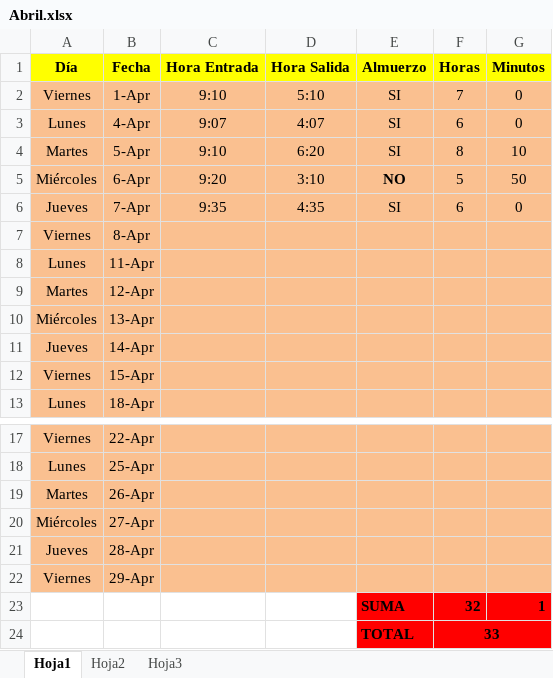
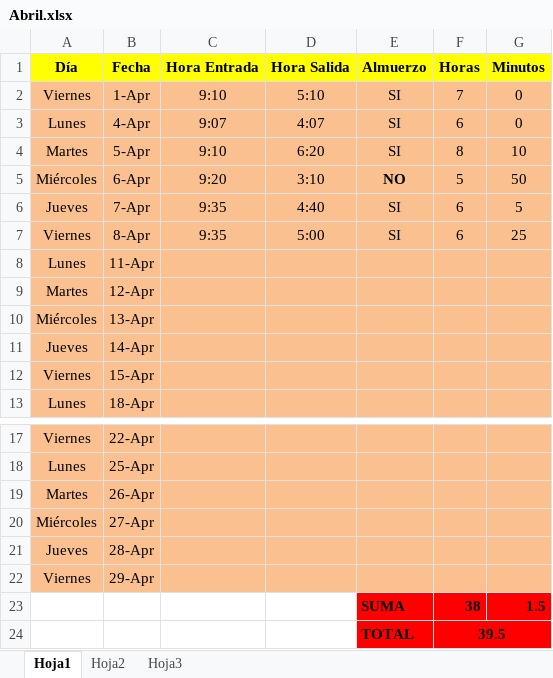
Before and after one commit to DeusDeus/tam-c, an Excel workbook: Horas/Abril.xlsx, sheet Hoja1, drawn as a sheet; only a part is shown, gaps mark what is left out; values as stored, in another font and other column widths than the file's, no borders; removed rows and columns are numbered as before the commit, all else as after; the diff names each change by its address in the sheet, - before the commit and + after, or states it on an @@ line.

```diff
--- a/Horas/Abril.xlsx (sheet Hoja1)
+++ b/Horas/Abril.xlsx (sheet Hoja1)
-D6 (Hora Salida): 4:35
+D6 (Hora Salida): 4:40
-G6 (Minutos): 0
+G6 (Minutos): 5
-C7 (Hora Entrada): (empty)
+C7 (Hora Entrada): 9:35
-D7 (Hora Salida): (empty)
+D7 (Hora Salida): 5:00
-E7 (Almuerzo): (empty)
+E7 (Almuerzo): SI
-F7 (Horas): (empty)
+F7 (Horas): 6
-G7 (Minutos): (empty)
+G7 (Minutos): 25
-row 23:  |  |  |  | SUMA | 32 | 1
-row 24:  |  |  |  | TOTAL | 33
+row 23:  |  |  |  | SUMA | 38 | 1.5
+row 24:  |  |  |  | TOTAL | 39.5
```
